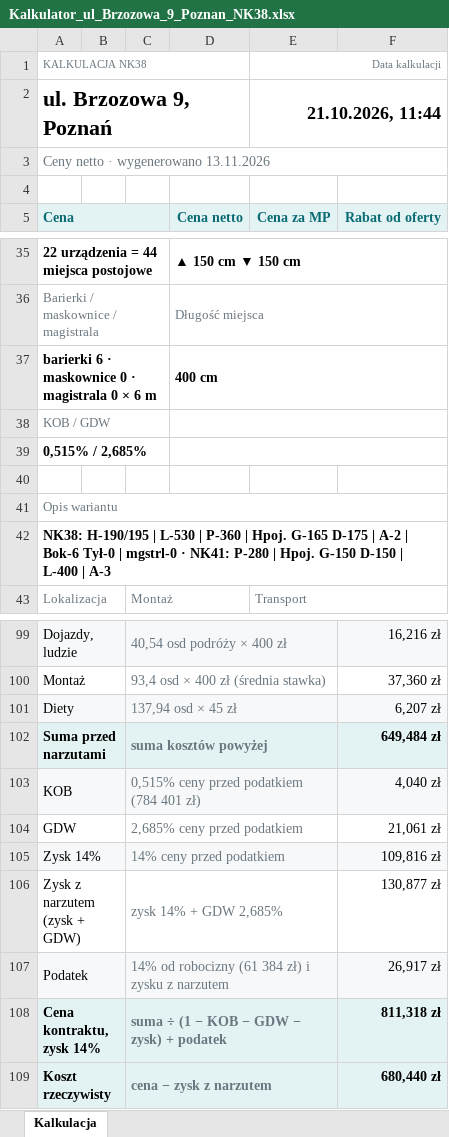
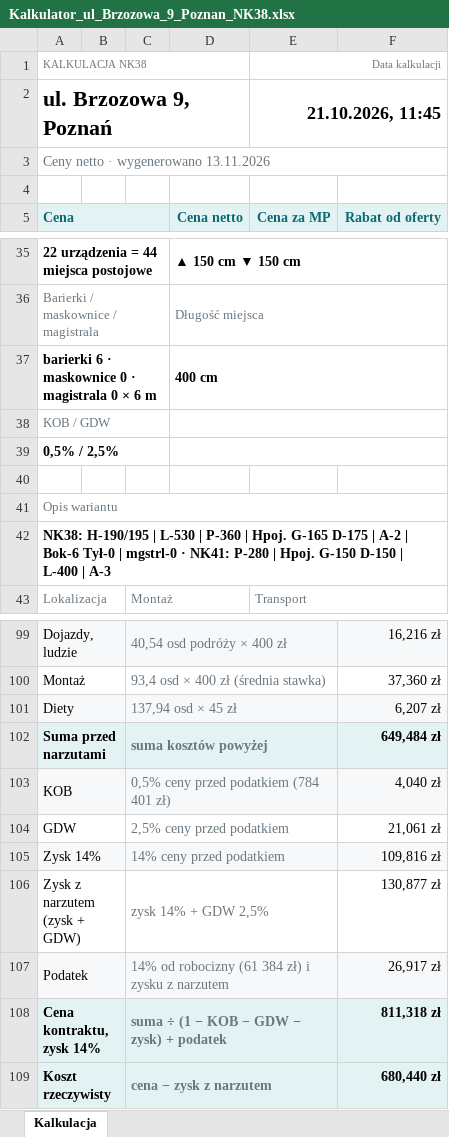
Before and after one commit to stan719/adobeee1, an Excel workbook: kalkulator-nk38/przyklady/Kalkulator_ul_Brzozowa_9_Poznan_NK38.xlsx, sheet Kalkulacja, drawn as a sheet; only a part is shown, gaps mark what is left out; values as stored, in another font and other column widths than the file's, no borders; the diff names each change by its address in the sheet, - before the commit and + after, or states it on an @@ line.

```diff
--- a/kalkulator-nk38/przyklady/Kalkulator_ul_Brzozowa_9_Poznan_NK38.xlsx (sheet Kalkulacja)
+++ b/kalkulator-nk38/przyklady/Kalkulator_ul_Brzozowa_9_Poznan_NK38.xlsx (sheet Kalkulacja)
-E2 (Cena za MP): 21.10.2026, 11:44
+E2 (Cena za MP): 21.10.2026, 11:45
-A39 (Cena): 0,515% / 2,685%
+A39 (Cena): 0,5% / 2,5%
-C103: 0,515% ceny przed podatkiem (784 401 zł)
+C103: 0,5% ceny przed podatkiem (784 401 zł)
-C104: 2,685% ceny przed podatkiem
+C104: 2,5% ceny przed podatkiem
-C106: zysk 14% + GDW 2,685%
+C106: zysk 14% + GDW 2,5%
```
Also changed, not shown: kalkulator-nk38/przyklady/Kalkulator_ul_Kwiatowa_24_Piastow_NKPXLH.xlsx, kalkulator-nk38/przyklady/Kalkulator_ul_Lesna_5_Wroclaw_NK41.xlsx, 22 other files.
